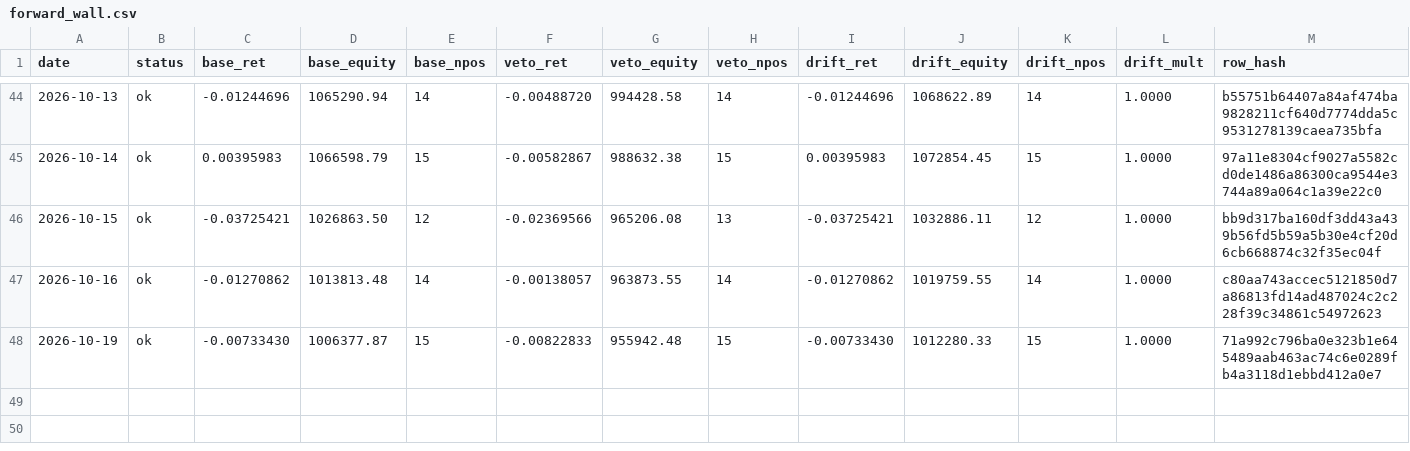
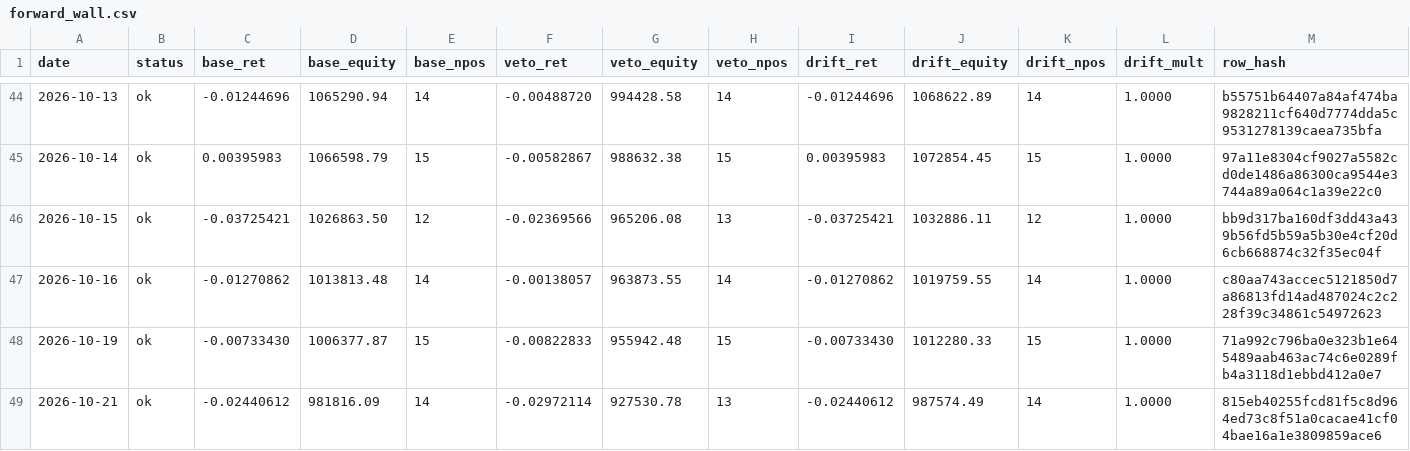
Before and after one commit to kreeshpatel/nifty-satvik, a CSV file: results/forward_wall.csv, drawn as a sheet; only a part is shown, gaps mark what is left out.

Commit message:
chore(wall): forward-wall daily log 2026-10-21 [run 39605013343]

```diff
--- a/results/forward_wall.csv
+++ b/results/forward_wall.csv
@@ -48 +48,2 @@ date,status,base_ret,base_equity,base_npos,veto_ret,veto_equity,veto_npos,drift_
 2026-10-19,ok,-0.00733430,1006377.87,15,-0.00822833,955942.48,15,-0.00733430,1012280.33,15,1.0000,71a992c796ba0e323b1e645489aab463ac74c6e0289fb4a3118d1ebbd412a0e7
+2026-10-21,ok,-0.02440612,981816.09,14,-0.02972114,927530.78,13,-0.02440612,987574.49,14,1.0000,815eb40255fcd81f5c8d964ed73c8f51a0cacae41cf04bae16a1e3809859ace6
```
Also changed, not shown: results/wall_veto/paper_ledger_history.csv, results/wall_veto/portfolio_history.csv, 8 other files.
